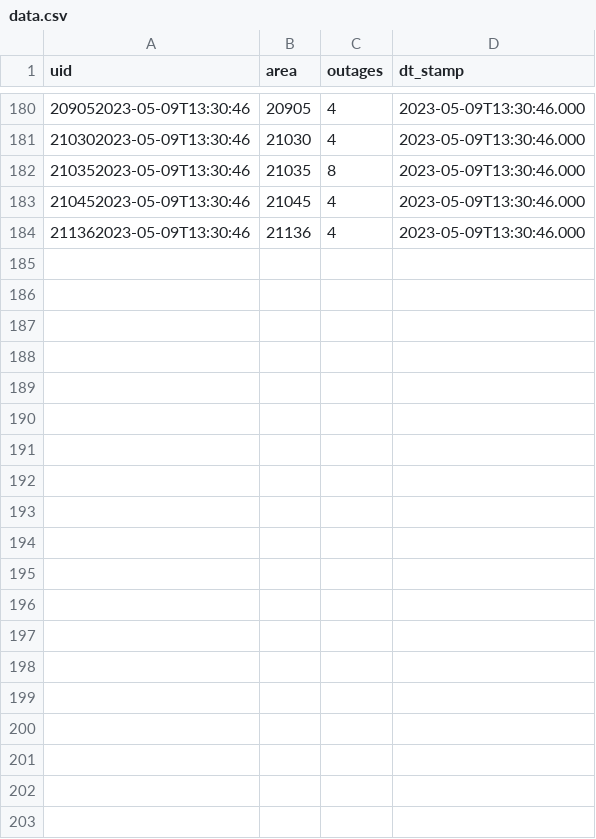
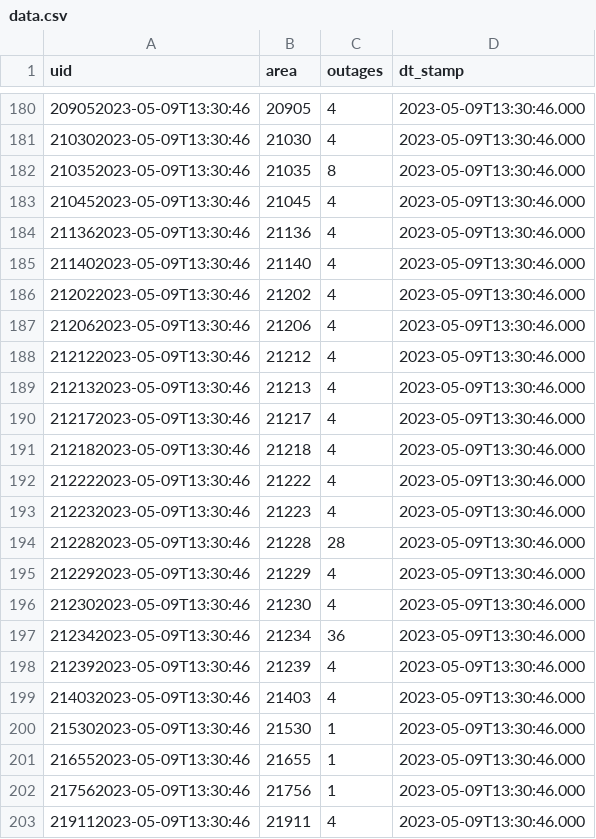
Before and after one commit to NewsAppsUMD/Poweroutage_Bot, a CSV file: data.csv, drawn as a sheet; only a part is shown, gaps mark what is left out.

```diff
--- a/data.csv
+++ b/data.csv
@@ -184 +184,20 @@ uid,area,outages,dt_stamp
 211362023-05-09T13:30:46,21136,4,2023-05-09T13:30:46.000
+211402023-05-09T13:30:46,21140,4,2023-05-09T13:30:46.000
+212022023-05-09T13:30:46,21202,4,2023-05-09T13:30:46.000
+212062023-05-09T13:30:46,21206,4,2023-05-09T13:30:46.000
+212122023-05-09T13:30:46,21212,4,2023-05-09T13:30:46.000
+212132023-05-09T13:30:46,21213,4,2023-05-09T13:30:46.000
+212172023-05-09T13:30:46,21217,4,2023-05-09T13:30:46.000
+212182023-05-09T13:30:46,21218,4,2023-05-09T13:30:46.000
+212222023-05-09T13:30:46,21222,4,2023-05-09T13:30:46.000
+212232023-05-09T13:30:46,21223,4,2023-05-09T13:30:46.000
+212282023-05-09T13:30:46,21228,28,2023-05-09T13:30:46.000
+212292023-05-09T13:30:46,21229,4,2023-05-09T13:30:46.000
+212302023-05-09T13:30:46,21230,4,2023-05-09T13:30:46.000
+212342023-05-09T13:30:46,21234,36,2023-05-09T13:30:46.000
+212392023-05-09T13:30:46,21239,4,2023-05-09T13:30:46.000
+214032023-05-09T13:30:46,21403,4,2023-05-09T13:30:46.000
+215302023-05-09T13:30:46,21530,1,2023-05-09T13:30:46.000
+216552023-05-09T13:30:46,21655,1,2023-05-09T13:30:46.000
+217562023-05-09T13:30:46,21756,1,2023-05-09T13:30:46.000
+219112023-05-09T13:30:46,21911,4,2023-05-09T13:30:46.000
```
